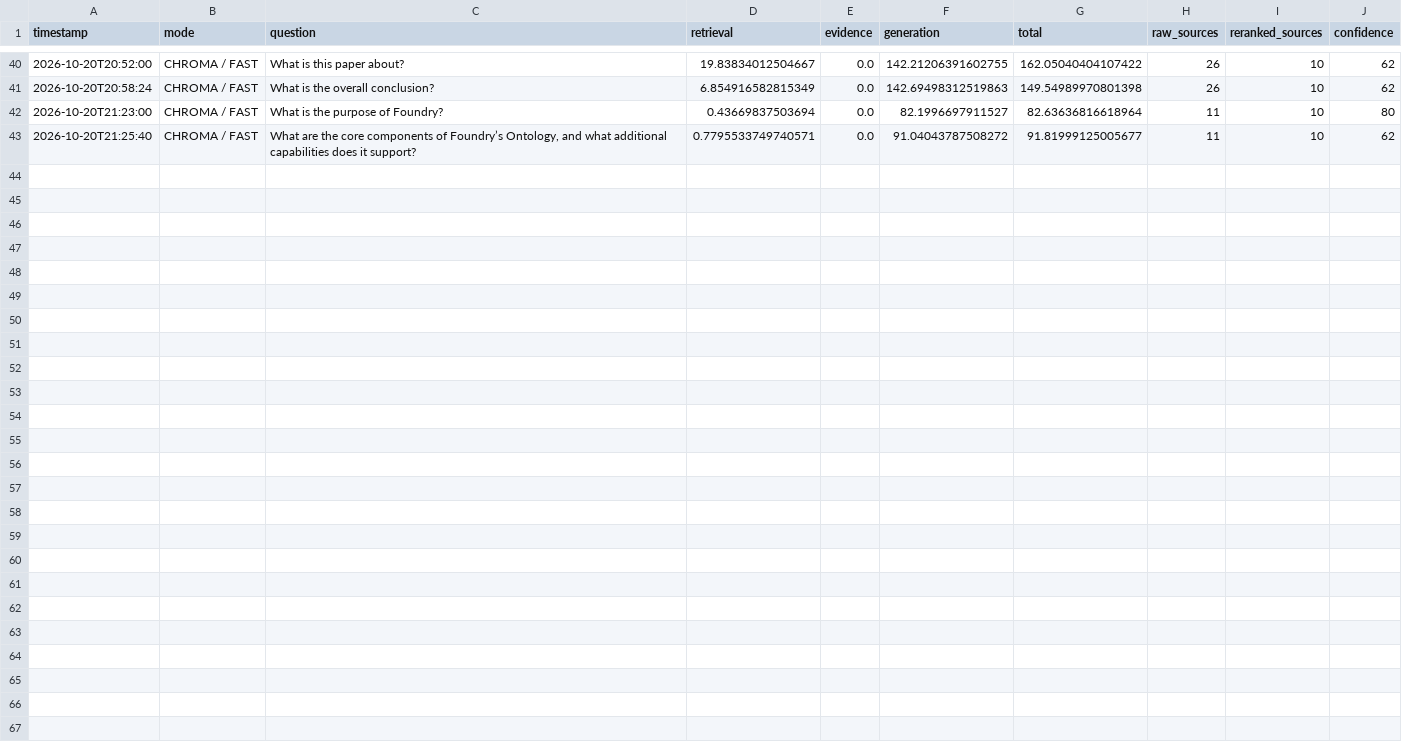
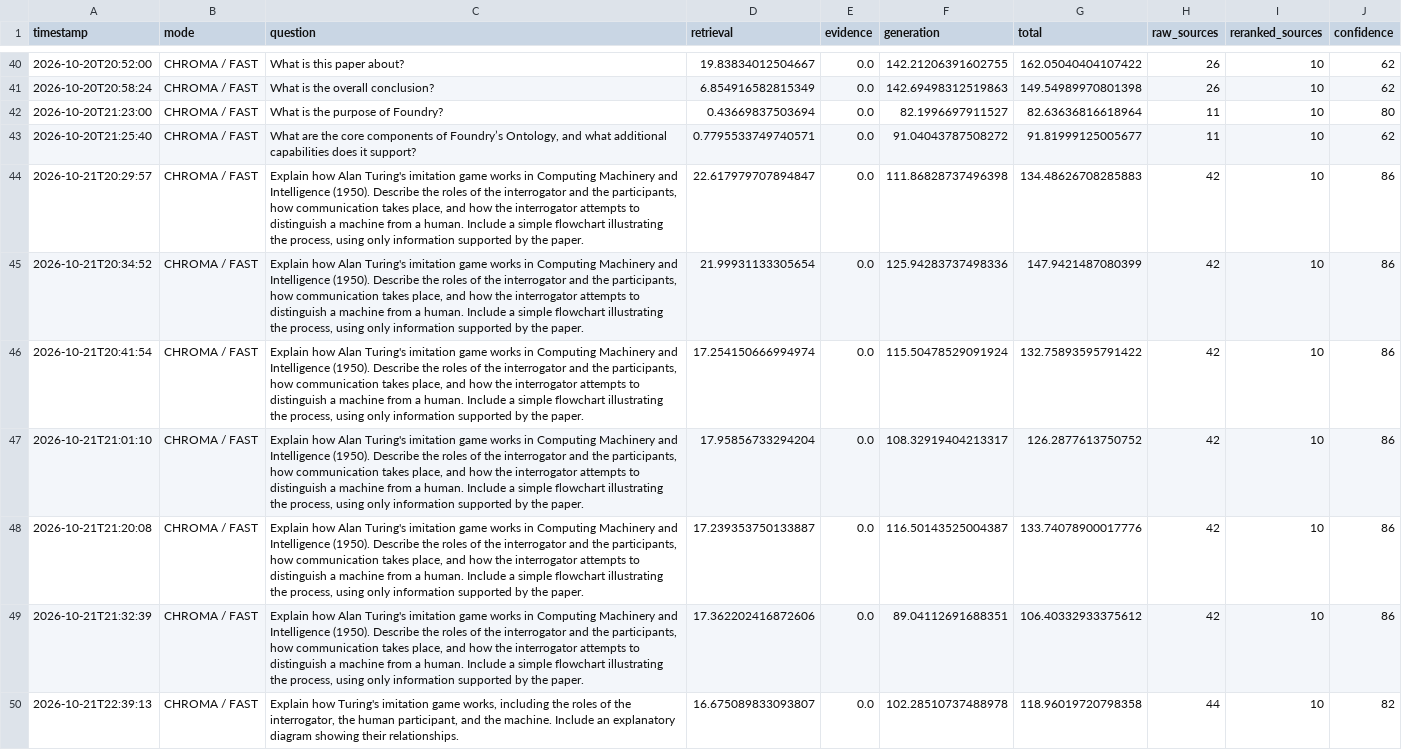
Before and after one commit to Brxckfuller/LLM-Research-Assistant, a CSV file: logs/benchmark.csv, drawn as a sheet; only a part is shown, gaps mark what is left out; the diff names each change by its address in the sheet, - before the commit and + after, or states it on an @@ line.

Commit message:
Add HTML explanatory diagrams to research assistant

```diff
--- a/logs/benchmark.csv
+++ b/logs/benchmark.csv
+row 44: 2026-10-21T20:29:57 | CHROMA / FAST | Explain how Alan Turing's imitation game works in Computing Machinery and Intelligence (1950). Describe the roles of the interrogator and the participants, how communication takes place, and how the interrogator attempts to distinguish a machine from a human. Include a simple flowchart illustrating the process, using only information supported by the paper. | 22.617979707894847 | 0.0 | 111.86828737496398 | 134.48626708285883 | 42 | 10 | 86
+row 45: 2026-10-21T20:34:52 | CHROMA / FAST | Explain how Alan Turing's imitation game works in Computing Machinery and Intelligence (1950). Describe the roles of the interrogator and the participants, how communication takes place, and how the interrogator attempts to distinguish a machine from a human. Include a simple flowchart illustrating the process, using only information supported by the paper. | 21.99931133305654 | 0.0 | 125.94283737498336 | 147.9421487080399 | 42 | 10 | 86
+row 46: 2026-10-21T20:41:54 | CHROMA / FAST | Explain how Alan Turing's imitation game works in Computing Machinery and Intelligence (1950). Describe the roles of the interrogator and the participants, how communication takes place, and how the interrogator attempts to distinguish a machine from a human. Include a simple flowchart illustrating the process, using only information supported by the paper. | 17.254150666994974 | 0.0 | 115.50478529091924 | 132.75893595791422 | 42 | 10 | 86
+row 47: 2026-10-21T21:01:10 | CHROMA / FAST | Explain how Alan Turing's imitation game works in Computing Machinery and Intelligence (1950). Describe the roles of the interrogator and the participants, how communication takes place, and how the interrogator attempts to distinguish a machine from a human. Include a simple flowchart illustrating the process, using only information supported by the paper. | 17.95856733294204 | 0.0 | 108.32919404213317 | 126.2877613750752 | 42 | 10 | 86
+row 48: 2026-10-21T21:20:08 | CHROMA / FAST | Explain how Alan Turing's imitation game works in Computing Machinery and Intelligence (1950). Describe the roles of the interrogator and the participants, how communication takes place, and how the interrogator attempts to distinguish a machine from a human. Include a simple flowchart illustrating the process, using only information supported by the paper. | 17.239353750133887 | 0.0 | 116.50143525004387 | 133.74078900017776 | 42 | 10 | 86
+row 49: 2026-10-21T21:32:39 | CHROMA / FAST | Explain how Alan Turing's imitation game works in Computing Machinery and Intelligence (1950). Describe the roles of the interrogator and the participants, how communication takes place, and how the interrogator attempts to distinguish a machine from a human. Include a simple flowchart illustrating the process, using only information supported by the paper. | 17.362202416872606 | 0.0 | 89.04112691688351 | 106.40332933375612 | 42 | 10 | 86
+row 50: 2026-10-21T22:39:13 | CHROMA / FAST | Explain how Turing's imitation game works, including the roles of the interrogator, the human participant, and the machine. Include an explanatory diagram showing their relationships. | 16.675089833093807 | 0.0 | 102.28510737488978 | 118.96019720798358 | 44 | 10 | 82
```
Also changed, not shown: 4 other files.
